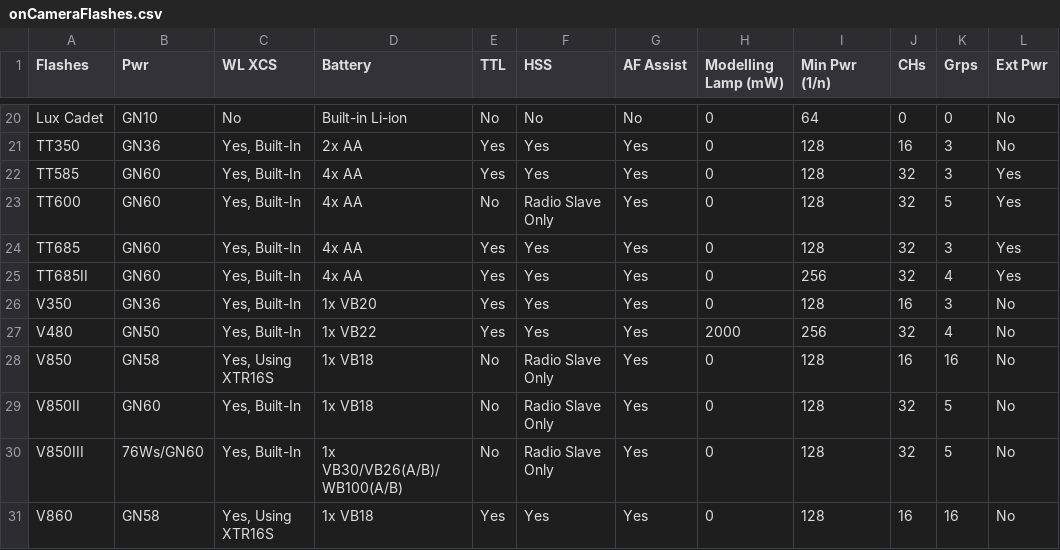
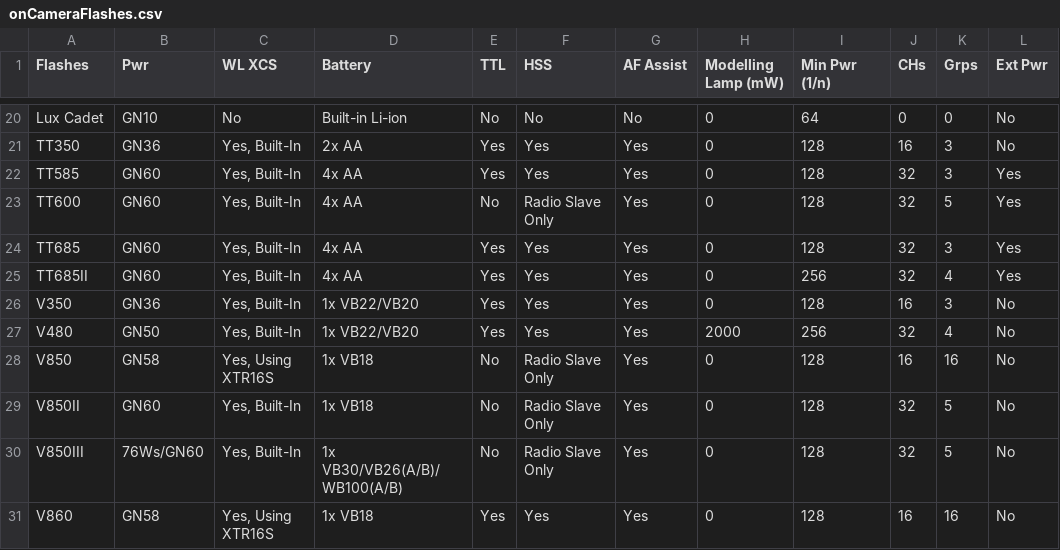
Before and after one commit to jerrywoo96/Camera, a CSV file: Godox/onCameraFlashes.csv, drawn as a sheet; only a part is shown, gaps mark what is left out; the diff names each change by its address in the sheet, - before the commit and + after, or states it on an @@ line.

Commit message:
Fix V350 battery type and update V480 battery model in onCameraFlashes.csv

```diff
--- a/Godox/onCameraFlashes.csv
+++ b/Godox/onCameraFlashes.csv
-D26 (Battery): 1x VB20
+D26 (Battery): 1x VB22/VB20
-D27 (Battery): 1x VB22
+D27 (Battery): 1x VB22/VB20
```
